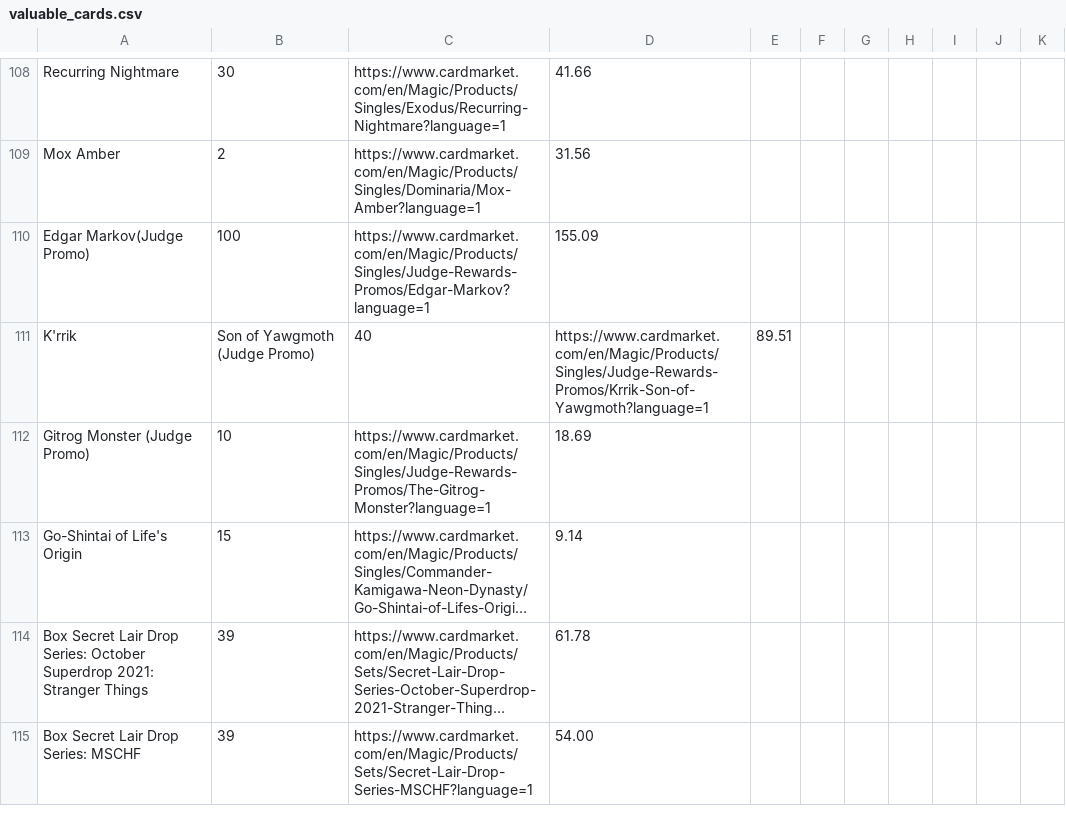
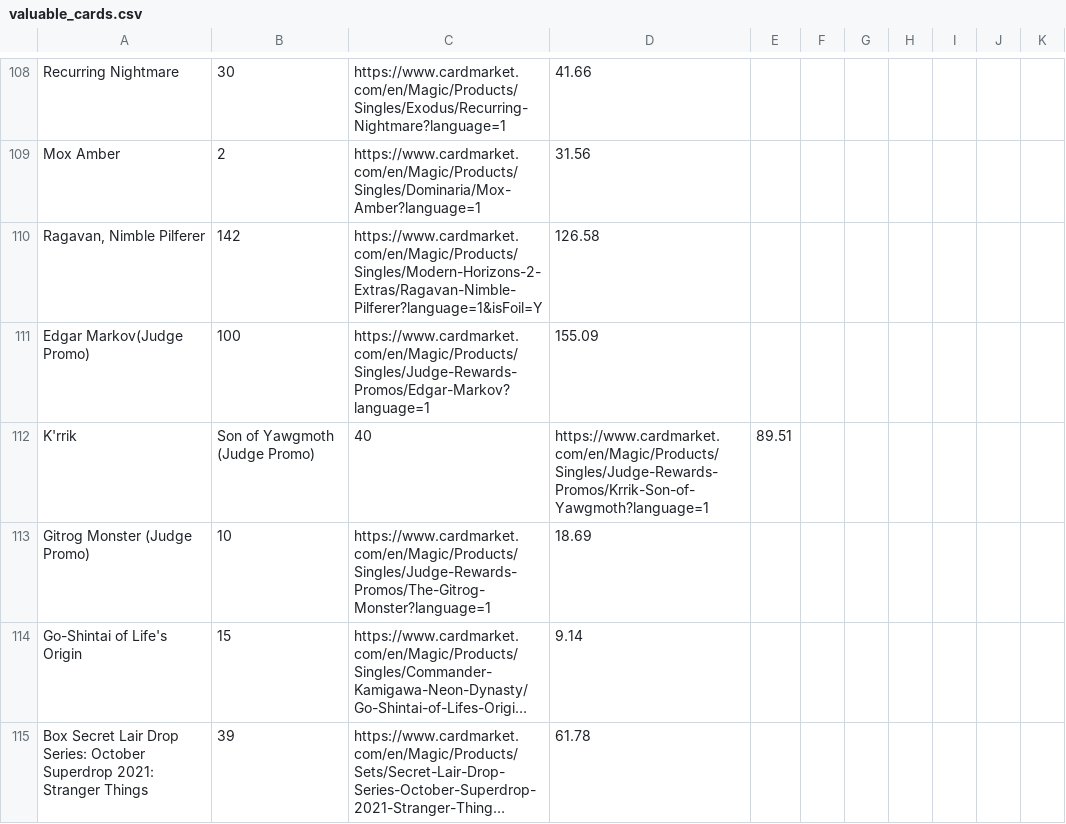
Before and after one commit to amiljan/cardscraper, a CSV file: valuable_cards.csv, drawn as a sheet; only a part is shown, gaps mark what is left out; the shorter side is filled out with more unchanged rows; long unchanged cells end in ….

Commit message:
added card ragavan

```diff
--- a/valuable_cards.csv
+++ b/valuable_cards.csv
@@ -109,2 +109,3 @@ Recurring Nightmare;30;https://www.cardmarket.com/en/Magic/Products/Singles/Exod
 Mox Amber;2;https://www.cardmarket.com/en/Magic/Products/Singles/Dominaria/Mox-Amber?language=1;31.56
+Ragavan, Nimble Pilferer;142;https://www.cardmarket.com/en/Magic/Products/Singles/Modern-Horizons-2-Extras/Ragavan-Nimble-Pilferer?language=1&isFoil=Y;126.58
 Edgar Markov(Judge Promo);100;https://www.cardmarket.com/en/Magic/Products/Singles/Judge-Rewards-Promos/Edgar-Markov?language=1;155.09
```
Also changed, not shown: 1 other file.
